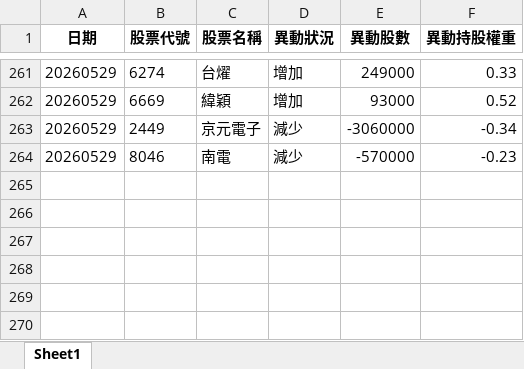
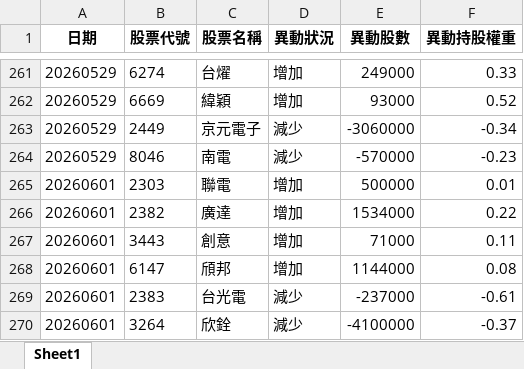
Before and after one commit to moneyorz/00981a-tracker, an Excel workbook: 每日異動紀錄.xlsx, sheet Sheet1, drawn as a sheet; only a part is shown, gaps mark what is left out; values as stored, in another font and other column widths than the file's, no borders; the diff names each change by its address in the sheet, - before the commit and + after, or states it on an @@ line.

```diff
--- a/每日異動紀錄.xlsx (sheet Sheet1)
+++ b/每日異動紀錄.xlsx (sheet Sheet1)
+row 265: 20260601 | 2303 | 聯電 | 增加 | 500000 | 0.01
+row 266: 20260601 | 2382 | 廣達 | 增加 | 1534000 | 0.22
+row 267: 20260601 | 3443 | 創意 | 增加 | 71000 | 0.11
+row 268: 20260601 | 6147 | 頎邦 | 增加 | 1144000 | 0.08
+row 269: 20260601 | 2383 | 台光電 | 減少 | -237000 | -0.61
+row 270: 20260601 | 3264 | 欣銓 | 減少 | -4100000 | -0.37
```
Also changed, not shown: 1 other file.
